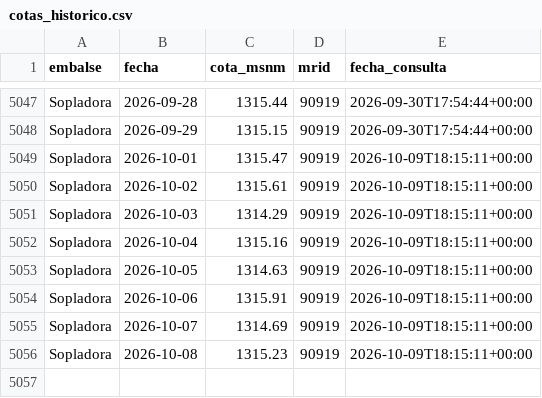
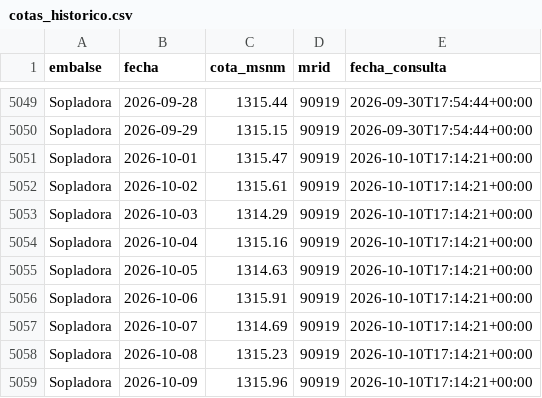
Before and after one commit to jordanvt18/cotas-embalses-ecuador, a CSV file: docs/datos/cotas_historico.csv, drawn as a sheet; only a part is shown, gaps mark what is left out; the diff covers the shown part only.

```diff
--- a/docs/datos/cotas_historico.csv
+++ b/docs/datos/cotas_historico.csv
@@ -5048,9 +5050,10 @@ Sopladora,2026-09-28,1315.44,90919,2026-09-30T17:54:44+00:00
 Sopladora,2026-09-29,1315.15,90919,2026-09-30T17:54:44+00:00
-Sopladora,2026-10-01,1315.47,90919,2026-10-09T18:15:11+00:00
-Sopladora,2026-10-02,1315.61,90919,2026-10-09T18:15:11+00:00
-Sopladora,2026-10-03,1314.29,90919,2026-10-09T18:15:11+00:00
-Sopladora,2026-10-04,1315.16,90919,2026-10-09T18:15:11+00:00
-Sopladora,2026-10-05,1314.63,90919,2026-10-09T18:15:11+00:00
-Sopladora,2026-10-06,1315.91,90919,2026-10-09T18:15:11+00:00
-Sopladora,2026-10-07,1314.69,90919,2026-10-09T18:15:11+00:00
-Sopladora,2026-10-08,1315.23,90919,2026-10-09T18:15:11+00:00
+Sopladora,2026-10-01,1315.47,90919,2026-10-10T17:14:21+00:00
+Sopladora,2026-10-02,1315.61,90919,2026-10-10T17:14:21+00:00
+Sopladora,2026-10-03,1314.29,90919,2026-10-10T17:14:21+00:00
+Sopladora,2026-10-04,1315.16,90919,2026-10-10T17:14:21+00:00
+Sopladora,2026-10-05,1314.63,90919,2026-10-10T17:14:21+00:00
+Sopladora,2026-10-06,1315.91,90919,2026-10-10T17:14:21+00:00
+Sopladora,2026-10-07,1314.69,90919,2026-10-10T17:14:21+00:00
+Sopladora,2026-10-08,1315.23,90919,2026-10-10T17:14:21+00:00
+Sopladora,2026-10-09,1315.96,90919,2026-10-10T17:14:21+00:00
```
Also changed, not shown: 2 added rows and 16 edited cells elsewhere in this file, data/generacion/generacion_cenace.csv, data/raw/cotas_historico.csv, 18 other files.
